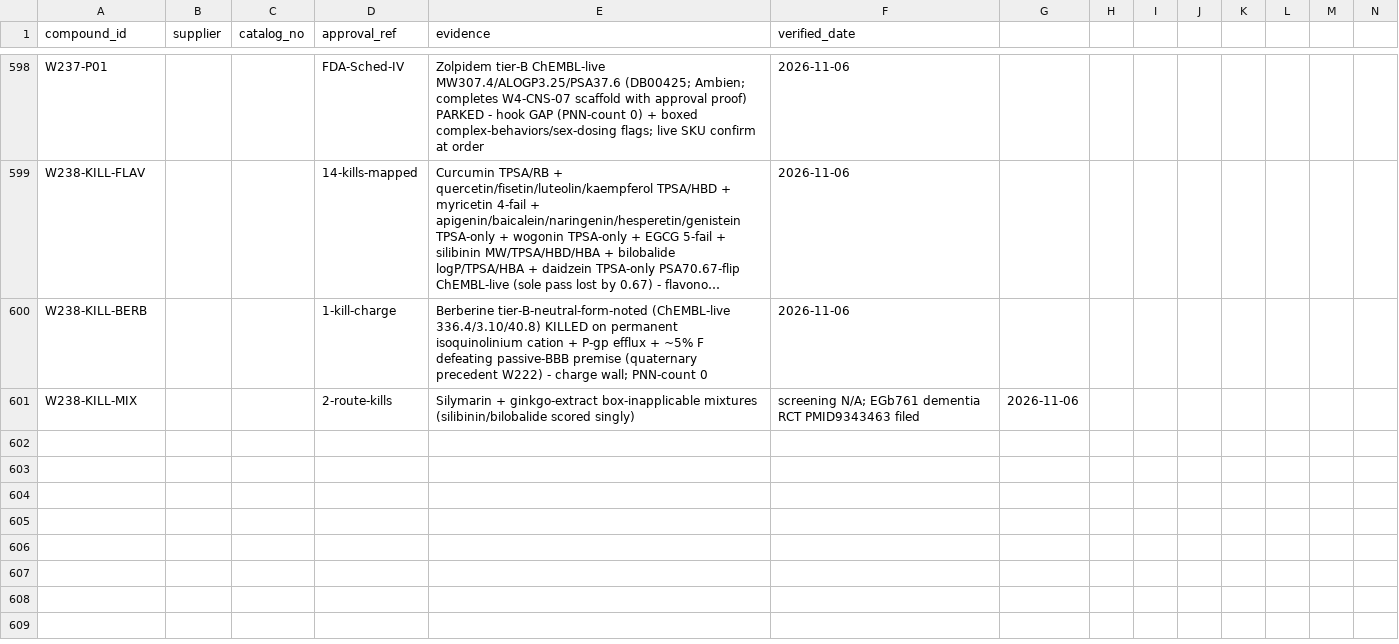
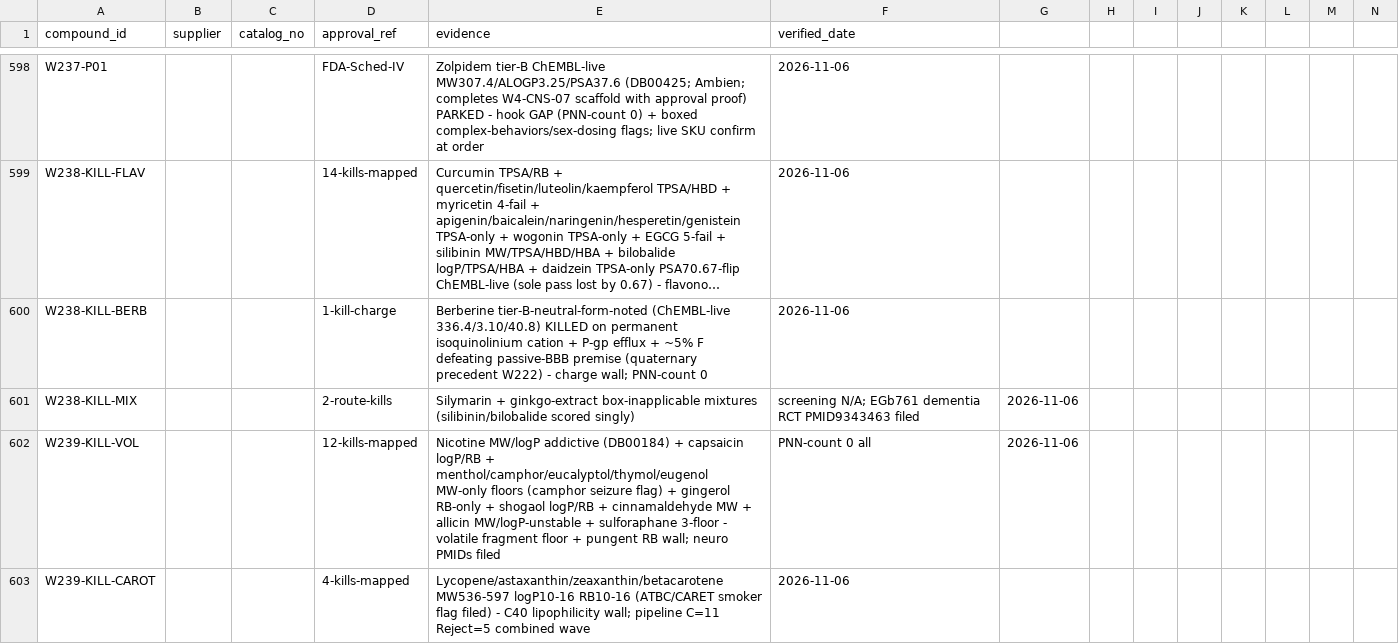
Before and after one commit to AegeanWorks/PNN, a CSV file: data/compounds/waves/obtainability_proofs.csv, drawn as a sheet; only a part is shown, gaps mark what is left out; long unchanged cells end in …; rows hold the shown columns only; the diff names each change by its address in the sheet, - before the commit and + after, or states it on an @@ line.

Commit message:
feat(waves): wave239 volatile/carotenoid natural remainder all-kill mapping
16 kills, 0 parks (monoterpene MW floors; gingerol RB; carotenoid C40 wall). Neuro PMIDs filed. Gates: run.py OK, 216 OK, aikit 4/4.

```diff
--- a/data/compounds/waves/obtainability_proofs.csv
+++ b/data/compounds/waves/obtainability_proofs.csv
+row 602: W239-KILL-VOL |  |  | 12-kills-mapped | Nicotine MW/logP addictive (DB00184) + capsaicin logP/RB + menthol/camphor/eucalyptol/thymol/eugenol MW-only floors (camphor seizure flag) + gingerol RB-only + shogaol logP/RB + cinnamaldehyde MW + allicin MW/logP-unstable + sulforaphane 3-floor - volatile fragment floor + pungent RB wall; neuro PMIDs filed | PNN-count 0 all | 2026-11-06
+row 603: W239-KILL-CAROT |  |  | 4-kills-mapped | Lycopene/astaxanthin/zeaxanthin/betacarotene MW536-597 logP10-16 RB10-16 (ATBC/CARET smoker flag filed) - C40 lipophilicity wall; pipeline C=11 Reject=5 combined wave | 2026-11-06
```
Also changed, not shown: 1 other file.
